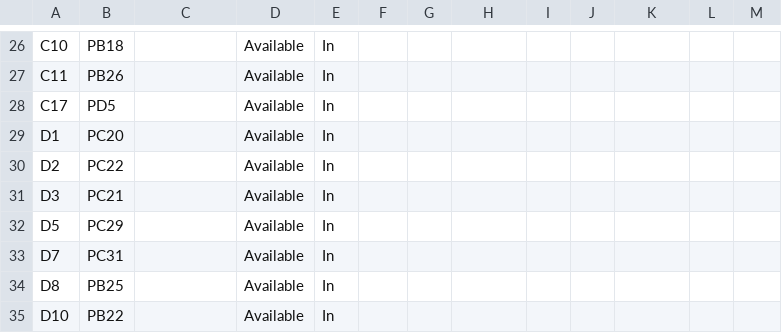
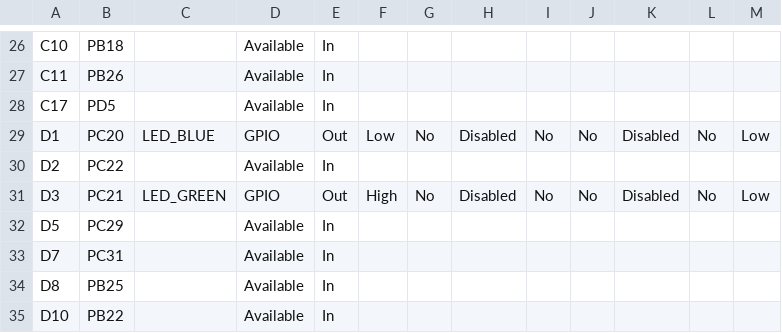
Before and after one commit to Microchip-MPLAB-Harmony/csp_apps_sam_9x7, a CSV file: apps/dbgu/dbgu_echo_interrupt/firmware/src/config/sam_9x75_curiosity/pin_configurations.csv, drawn as a sheet; only a part is shown, gaps mark what is left out; the diff covers the shown part only.

```diff
--- a/apps/dbgu/dbgu_echo_interrupt/firmware/src/config/sam_9x75_curiosity/pin_configurations.csv
+++ b/apps/dbgu/dbgu_echo_interrupt/firmware/src/config/sam_9x75_curiosity/pin_configurations.csv
@@ -28,5 +28,5 @@ C11,PB26,,Available,In,,,,,,,,
 C17,PD5,,Available,In,,,,,,,,
-D1,PC20,,Available,In,,,,,,,,
+D1,PC20,LED_BLUE,GPIO,Out,Low,No,Disabled,No,No,Disabled,No,Low
 D2,PC22,,Available,In,,,,,,,,
-D3,PC21,,Available,In,,,,,,,,
+D3,PC21,LED_GREEN,GPIO,Out,High,No,Disabled,No,No,Disabled,No,Low
 D5,PC29,,Available,In,,,,,,,,
```
Also changed, not shown: 64 edited cells elsewhere in this file, 7 other files.
